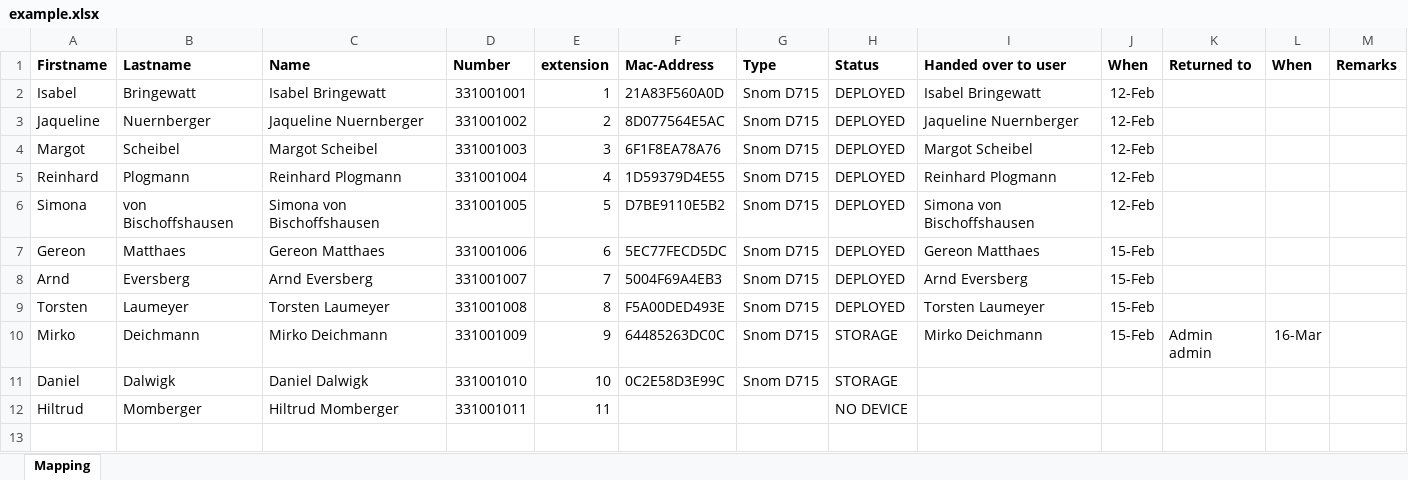
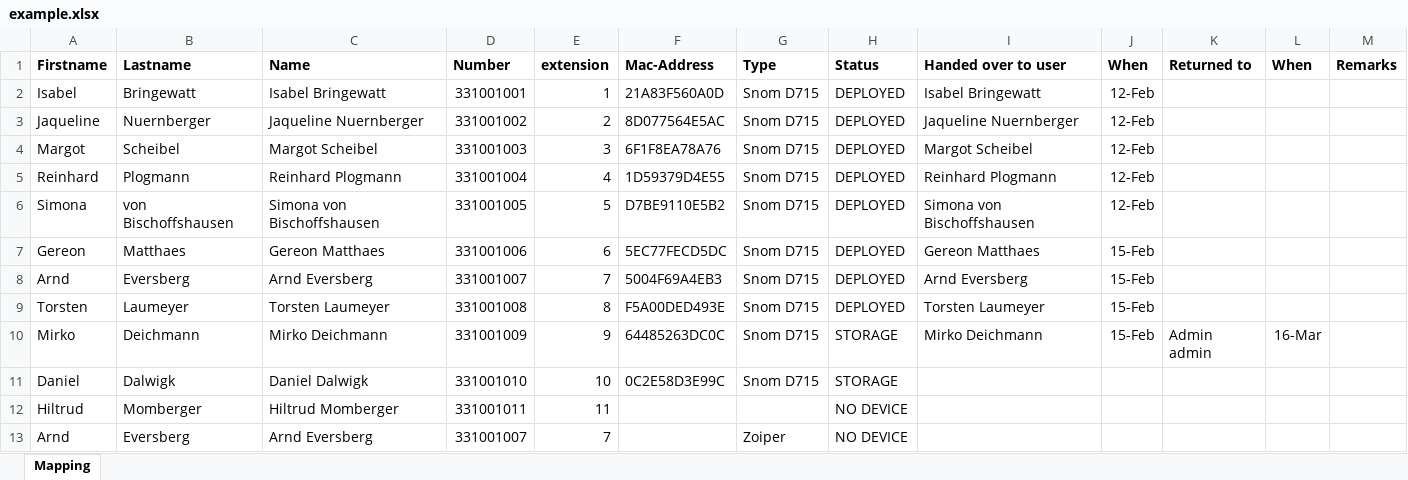
Before and after one commit to spossner/fonial, an Excel workbook: example.xlsx, sheet Mapping, drawn as a sheet; values as stored, in another font and other column widths than the file's, no borders; the diff names each change by its address in the sheet, - before the commit and + after, or states it on an @@ line.

Commit message:
also store type of number in FonialNumber

```diff
--- a/example.xlsx (sheet Mapping)
+++ b/example.xlsx (sheet Mapping)
+row 13: Arnd | Eversberg | Arnd Eversberg | 331001007 | 7 |  | Zoiper | NO DEVICE
```
Also changed, not shown: 1 other file.
